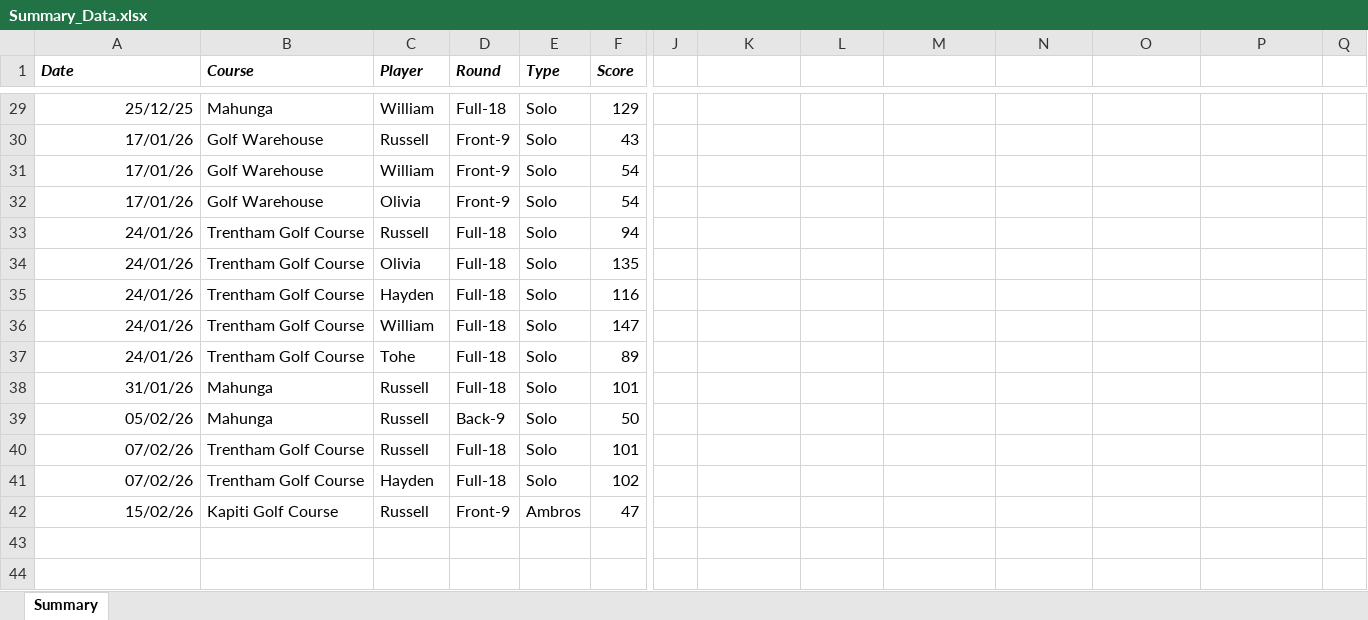
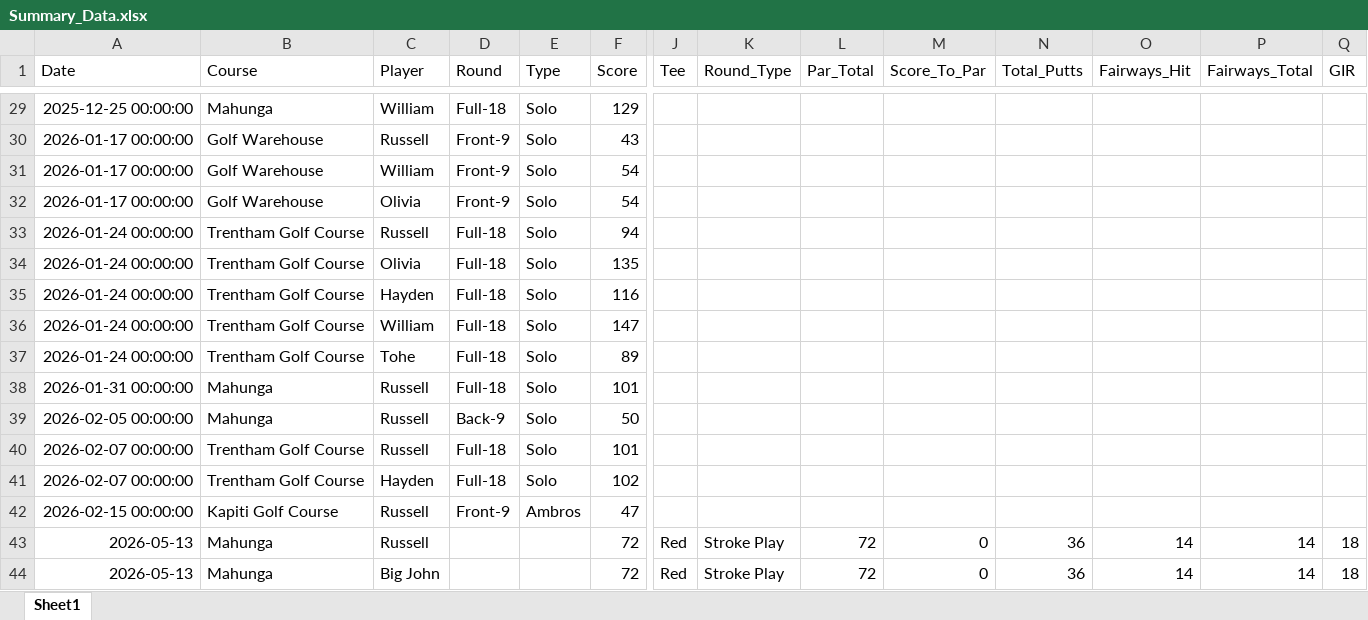
Before and after one commit to RussellChubb/Golfah, an Excel workbook: app/data/Summary_Data.xlsx, sheet Sheet1, drawn as a sheet; only a part is shown, gaps mark what is left out; values as stored, in another font and other column widths than the file's, no borders; charts and pictures not drawn; rows hold the shown columns only; the diff covers the shown part only; the diff names each change by its address in the sheet, - before the commit and + after, or states it on an @@ line.

```diff
--- a/app/data/Summary_Data.xlsx (sheet Sheet1)
+++ b/app/data/Summary_Data.xlsx (sheet Sheet1)
-sheet tab: Summary
+sheet tab: Sheet1
@@ A1:F1 bold: on → off, italic: on → off @@
-J1: (empty)
+J1: Tee
-K1: (empty)
+K1: Round_Type
-L1: (empty)
+L1: Par_Total
-M1: (empty)
+M1: Score_To_Par
-N1: (empty)
+N1: Total_Putts
-O1: (empty)
+O1: Fairways_Hit
-P1: (empty)
+P1: Fairways_Total
-Q1: (empty)
+Q1: GIR
-A29 (Date): 25/12/25
+A29 (Date): 2025-12-25 00:00:00
-A30:A32 (Date): 17/01/26
+A30:A32 (Date): 2026-01-17 00:00:00
-A33:A37 (Date): 24/01/26
+A33:A37 (Date): 2026-01-24 00:00:00
-A38 (Date): 31/01/26
+A38 (Date): 2026-01-31 00:00:00
-A39 (Date): 05/02/26
+A39 (Date): 2026-02-05 00:00:00
-A40:A41 (Date): 07/02/26
+A40:A41 (Date): 2026-02-07 00:00:00
-A42 (Date): 15/02/26
+A42 (Date): 2026-02-15 00:00:00
+row 43: 2026-05-13 | Mahunga | Russell |  |  | 72 | Red | Stroke Play | 72 | 0 | 36 | 14 | 14 | 18
+row 44: 2026-05-13 | Mahunga | Big John |  |  | 72 | Red | Stroke Play | 72 | 0 | 36 | 14 | 14 | 18
```
Also changed, not shown: 27 edited cells and cell formats elsewhere in this sheet, formulas that keep their value, charts or pictures, app/data/Rounds_Data.xlsx, 27 other files.
